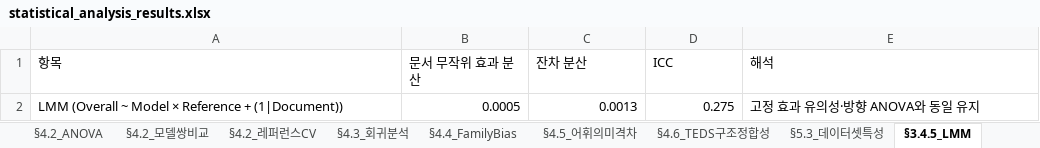
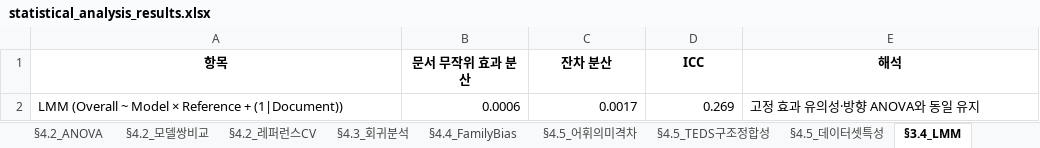
Before and after one commit to rgkim-hsu/SADRA, an Excel workbook: data/statistical_analysis_results.xlsx, sheet §3.4_LMM, drawn as a sheet; values as stored, in another font and other column widths than the file's, no borders; the diff names each change by its address in the sheet, - before the commit and + after, or states it on an @@ line.

```diff
--- a/data/statistical_analysis_results.xlsx (sheet §3.4_LMM)
+++ b/data/statistical_analysis_results.xlsx (sheet §3.4_LMM)
-sheet tab: §4.6_TEDS구조정합성
+sheet tab: §4.5_TEDS구조정합성
-sheet tab: §5.3_데이터셋특성
+sheet tab: §4.5_데이터셋특성
-sheet tab: §3.4.5_LMM
+sheet tab: §3.4_LMM
@@ A1:E1 bold: off → on, alignment: left → center @@
-B2 (문서 무작위 효과 분산): 0.0005
+B2 (문서 무작위 효과 분산): 0.0006
-C2 (잔차 분산): 0.0013
+C2 (잔차 분산): 0.0017
-D2 (ICC): 0.275
+D2 (ICC): 0.269
```
Also changed, not shown: sheet §4.1_민감도분석, sheet §4.4_FamilyBias, sheet §4.2_레퍼런스CV, sheet §4.2_모델쌍비교, sheet §4.3_회귀분석, sheet §4.2_ANOVA, 4 more sheets, data/similarity_chatgpt_as_reference.xlsx, data/similarity_claude_as_reference.xlsx, 3 other files.
